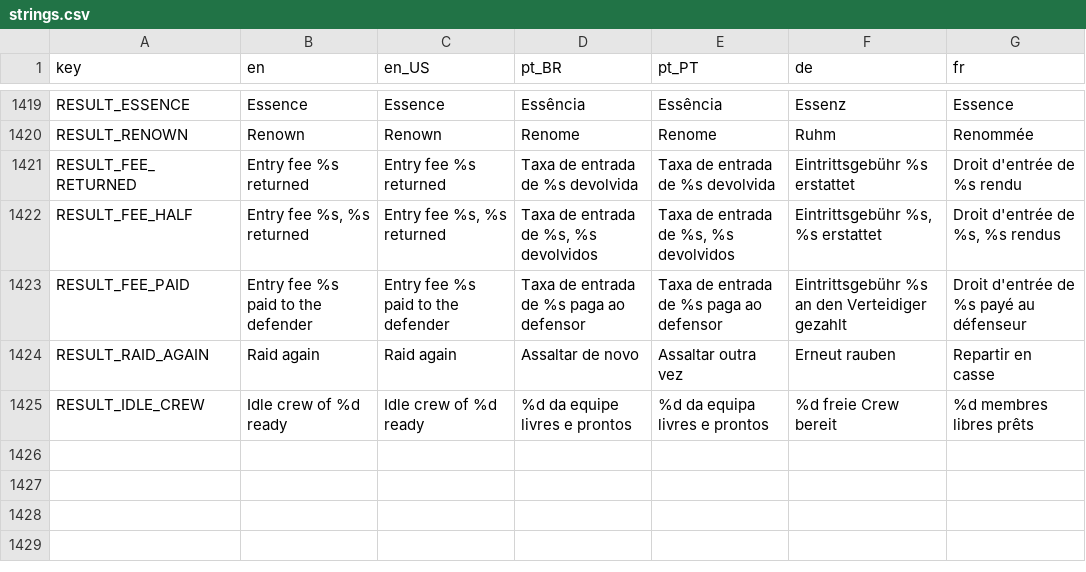
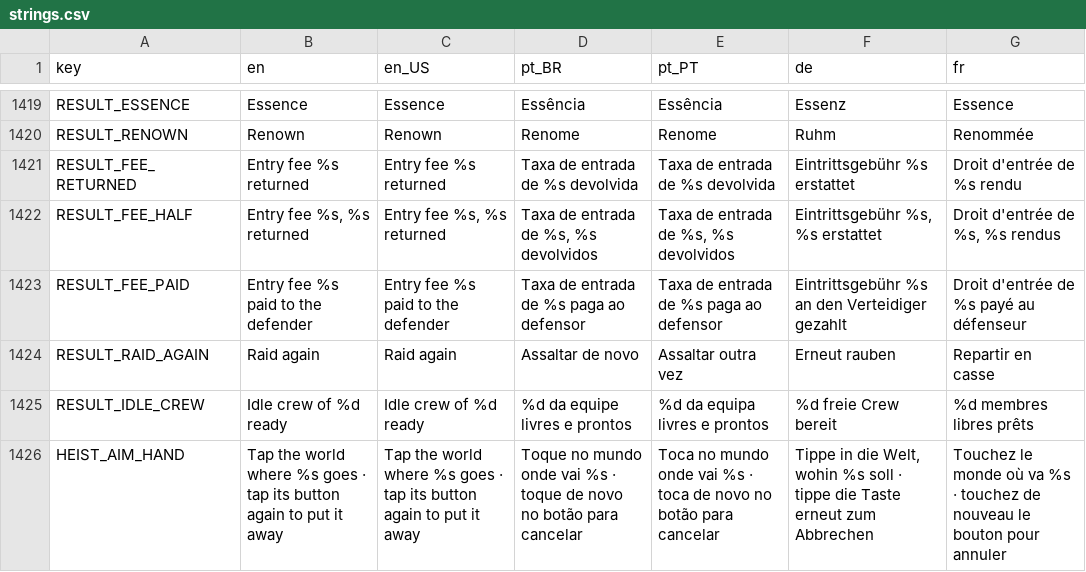
Before and after one commit to Fbba7/Ruleborn, a CSV file: client/i18n/strings.csv, drawn as a sheet; only a part is shown, gaps mark what is left out.

```diff
--- a/client/i18n/strings.csv
+++ b/client/i18n/strings.csv
@@ -1437 +1437,2 @@ RESULT_RAID_AGAIN,Raid again,Raid again,Assaltar de novo,Assaltar outra vez,Erne
 RESULT_IDLE_CREW,Idle crew of %d ready,Idle crew of %d ready,%d da equipe livres e prontos,%d da equipa livres e prontos,%d freie Crew bereit,%d membres libres prêts
+HEIST_AIM_HAND,Tap the world where %s goes · tap its button again to put it away,Tap the world where %s goes · tap its button again to put it away,Toque no mundo onde vai %s · toque de novo no botão para cancelar,Toca no mundo onde vai %s · toca de novo no botão para cancelar,"Tippe in die Welt, wohin %s soll · tippe die Taste erneut zum Abbrechen",Touchez le monde où va %s · touchez de nouveau le bouton pour annuler
```
Also changed, not shown: 3 other files.
